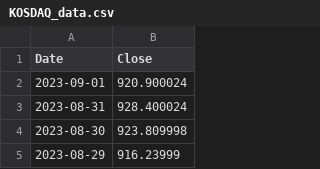
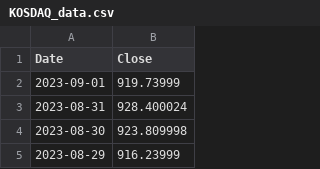
Before and after one commit to defendersunbin/backendserver, a CSV file: KOSDAQ_data.csv, drawn as a sheet; only a part is shown.

```diff
--- a/KOSDAQ_data.csv
+++ b/KOSDAQ_data.csv
@@ -1,3 +1,3 @@
 Date, Close
-2023-09-01, 920.900024
+2023-09-01, 919.73999
 2023-08-31, 928.400024
```
Also changed, not shown: KOSPI200_data.csv, KOSPI_data.csv, 2 other files.
